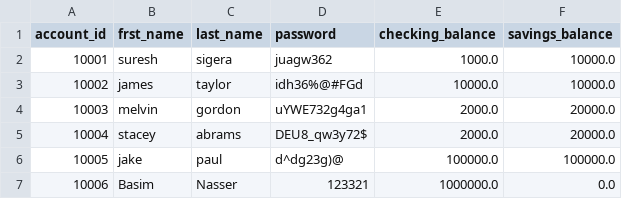
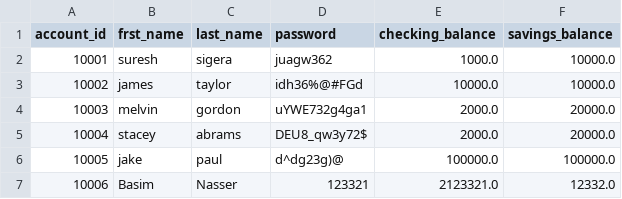
Before and after one commit to BasimNasserMu/banking-project, a CSV file: data/bank.csv, drawn as a sheet.

Commit message:
Implemented Check Account Status, Balance, Deposit

```diff
--- a/data/bank.csv
+++ b/data/bank.csv
@@ -6,2 +6,2 @@ account_id,frst_name,last_name,password,checking_balance,savings_balance
 10005,jake,paul,d^dg23g)@,100000.0,100000.0
-10006,Basim,Nasser,123321,1000000.0,0.0
+10006,Basim,Nasser,123321,2123321.0,12332.0
```
Also changed, not shown: 1 other file.
